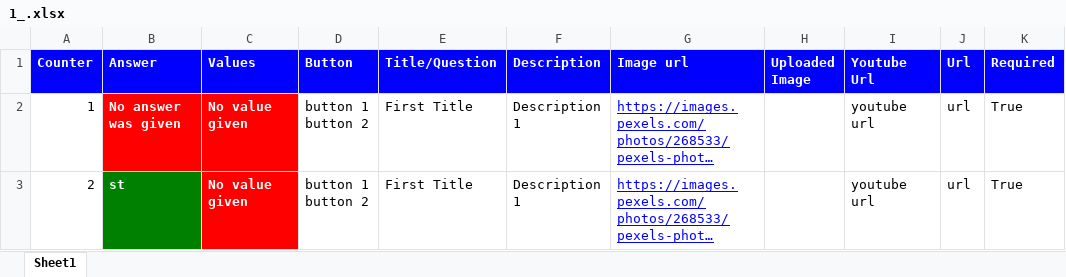
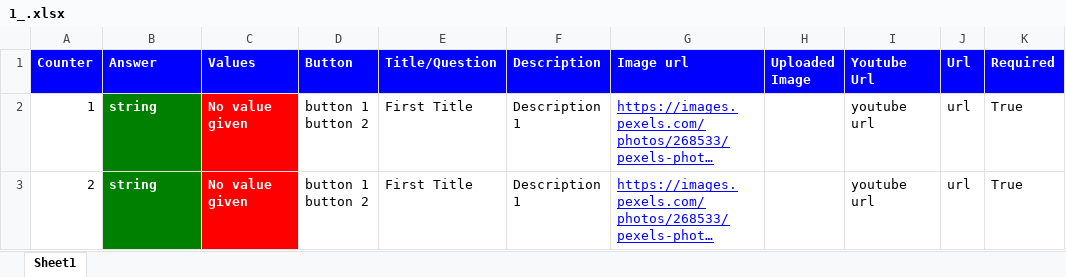
Before and after one commit to PashaeFF/CreateOwnForms_API_with_Django_RestFramework, an Excel workbook: forms_api/static/xlsx_files/filled_form/1/1_.xlsx, sheet Sheet1, drawn as a sheet; long unchanged cells end in …; values as stored, in another font and other column widths than the file's, no borders; the diff names each change by its address in the sheet, - before the commit and + after, or states it on an @@ line.

```diff
--- a/forms_api/static/xlsx_files/filled_form/1/1_.xlsx (sheet Sheet1)
+++ b/forms_api/static/xlsx_files/filled_form/1/1_.xlsx (sheet Sheet1)
-B2 (Answer): No answer was given
+B2 (Answer): string
-B2 fill: #FF0000
+B2 fill: #008000
-B3 (Answer): st
+B3 (Answer): string
```
Also changed, not shown: 2 other files.
